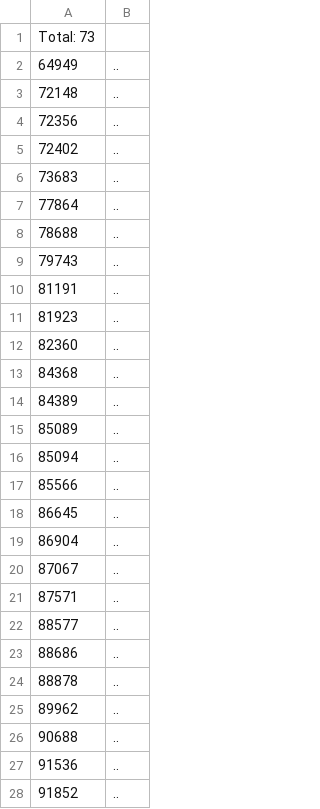
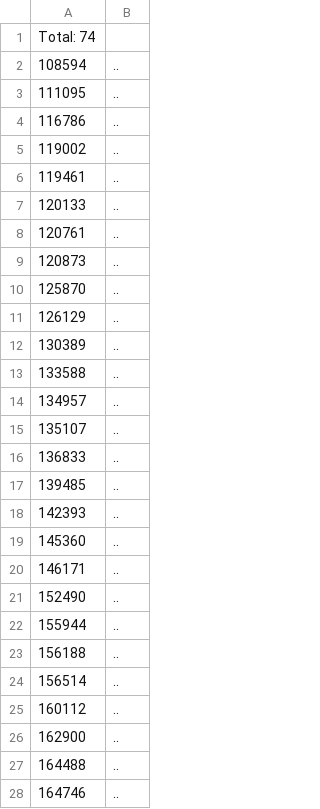
Before and after one commit to chenhy97/sysu_VWR, a CSV file: csv_metrics/test_www00_rt.csv, drawn as a sheet; only a part is shown; the diff covers the shown part only.

```diff
--- a/csv_metrics/test_www00_rt.csv
+++ b/csv_metrics/test_www00_rt.csv
@@ -1,28 +1,28 @@
-Total: 73
-64949 	 ..
-72148 	 ..
-72356 	 ..
-72402 	 ..
-73683 	 ..
-77864 	 ..
-78688 	 ..
-79743 	 ..
-81191 	 ..
-81923 	 ..
-82360 	 ..
-84368 	 ..
-84389 	 ..
-85089 	 ..
-85094 	 ..
-85566 	 ..
-86645 	 ..
-86904 	 ..
-87067 	 ..
-87571 	 ..
-88577 	 ..
-88686 	 ..
-88878 	 ..
-89962 	 ..
-90688 	 ..
-91536 	 ..
-91852 	 ..
+Total: 74
+108594 	 ..
+111095 	 ..
+116786 	 ..
+119002 	 ..
+119461 	 ..
+120133 	 ..
+120761 	 ..
+120873 	 ..
+125870 	 ..
+126129 	 ..
+130389 	 ..
+133588 	 ..
+134957 	 ..
+135107 	 ..
+136833 	 ..
+139485 	 ..
+142393 	 ..
+145360 	 ..
+146171 	 ..
+152490 	 ..
+155944 	 ..
+156188 	 ..
+156514 	 ..
+160112 	 ..
+162900 	 ..
+164488 	 ..
+164746 	 ..
```
Also changed, not shown: 1 added row and 46 edited cells elsewhere in this file, csv_metrics/test_www00_net.csv, csv_metrics/test_www00_resp.csv, 11 other files.
